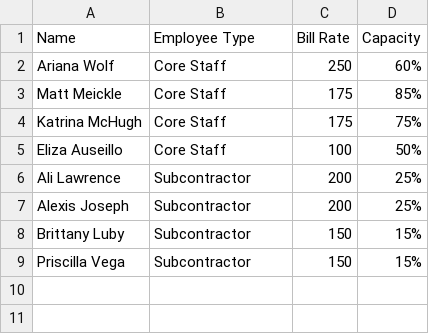
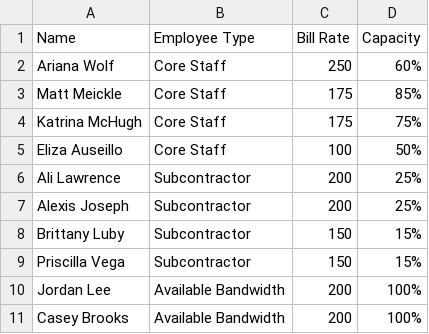
Before and after one commit to Avinash07-git/flight-design-ai_lab, a CSV file: Data Files/employee_list.csv, drawn as a sheet; the diff names each change by its address in the sheet, - before the commit and + after, or states it on an @@ line.

Commit message:
feat: add Jordan Lee + Casey Brooks as Available Bandwidth bench associates
NEW ASSOCIATES
- Jordan Lee    | Available Bandwidth | $200/hr | 100% capacity (40h/week) | no schedule
- Casey Brooks  | Available Bandwidth | $200/hr | 100% capacity (40h/week) | no schedule
- Added to Data Files/employee_list.csv as 'Available Bandwidth' employee type

SORTING LOGIC (get_staff_week_availability)
- Bench staff (is_bench=True) always sort to the TOP before all other staff
- Tiebreaker: most free_h, then fewest active projects
- This guarantees AI sees bench candidates first in every recommendation

AI (project_risk_analysis)
- Bench and regular staff now in separate JSON blocks with clear labels
- Prompt rule: 'ALWAYS check bench staff FIRST for AT_RISK assignments'
  - Zero projects = zero context-switching overhead
  - 40h free = maximum flexibility
  - Only fall back to regular staff if no bench staff exist
- Deterministic fallback also updated to name bench staff explicitly
- Verified: AT_RISK test → picked 'Jordan Lee (bench, 40h free, 0 projects)'
  over Matt Meickle (3.2h free, 6 projects)

CAPACITY PAGE (capacity_data.html)
- Green banner 'Available Bandwidth' appears at the top of the Capacity page
  whenever bench staff exist in the system
- Shows pulsing green dot + name chip for each bench associate
- Shows contracted hours (40h) next to each name
- 'Assign via Smart Actions →' link takes Ariana directly to the Actions page
- Banner only renders when bench_staff list is non-empty (Jinja2 {% if %})

```diff
--- a/Data Files/employee_list.csv
+++ b/Data Files/employee_list.csv
+row 10: Jordan Lee | Available Bandwidth | 200 | 100%
+row 11: Casey Brooks | Available Bandwidth | 200 | 100%
```
Also changed, not shown: 4 other files.
